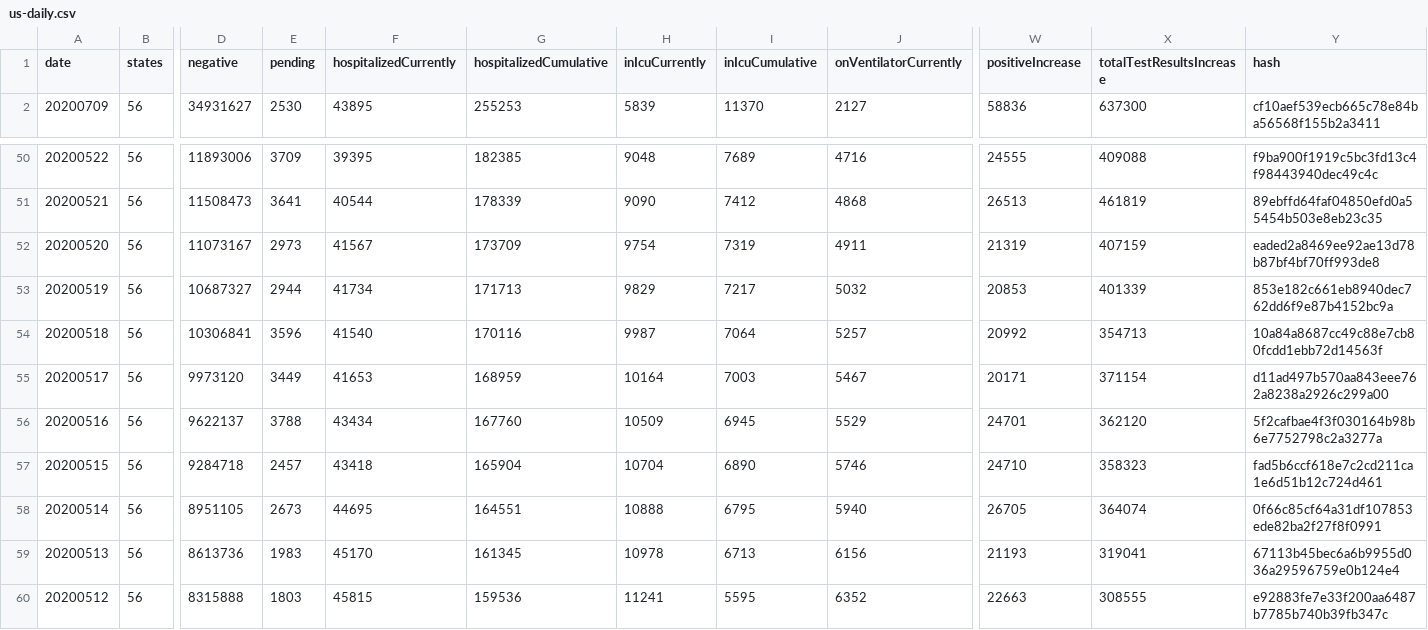
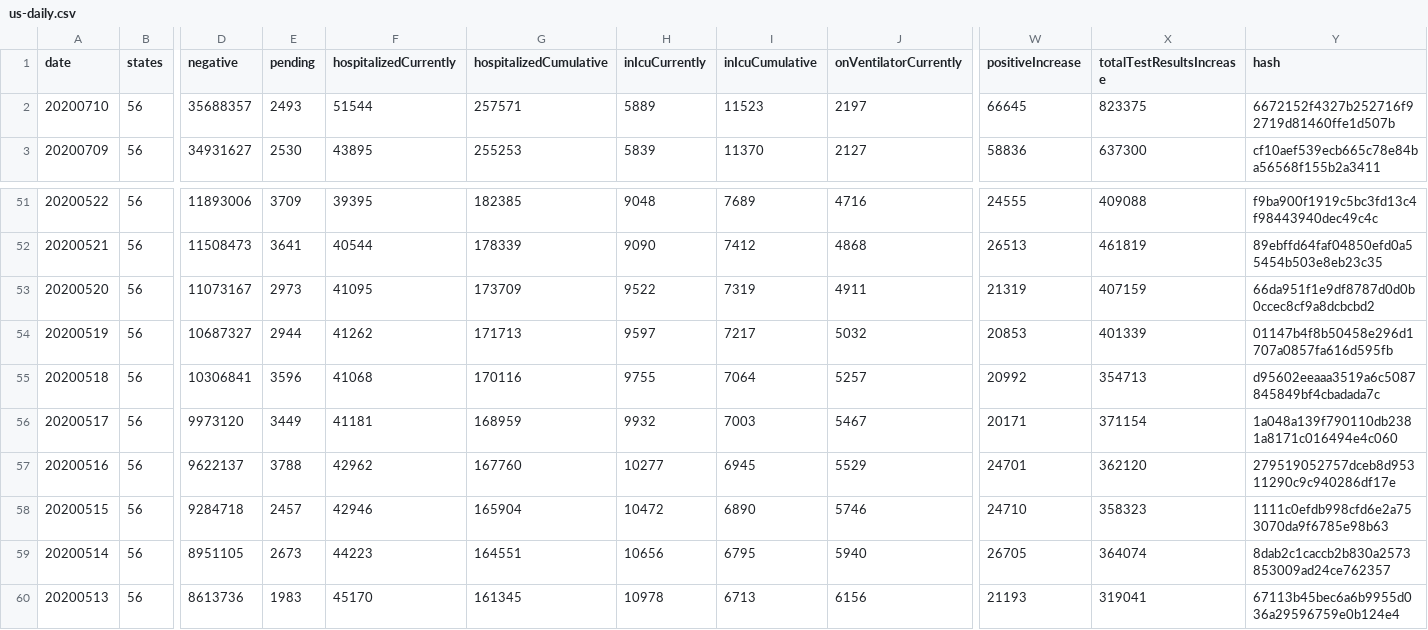
Before and after one commit to danap/ajqvue-covid19-tracking-db, a CSV file: data/us-daily/us-daily.csv, drawn as a sheet; only a part is shown, gaps mark what is left out; the shorter side is filled out with more unchanged rows; addresses are those after the commit; rows hold the shown columns only; the diff names each change by its address in the sheet, - before the commit and + after, or states it on an @@ line.

```diff
--- a/data/us-daily/us-daily.csv
+++ b/data/us-daily/us-daily.csv
+row 2: 20200710 | 56 | 35688357 | 2493 | 51544 | 257571 | 5889 | 11523 | 2197 | 66645 | 823375 | 6672152f4327b252716f92719d81460ffe1d507b
-F53 (hospitalizedCurrently): 41567
+F53 (hospitalizedCurrently): 41095
-H53 (inIcuCurrently): 9754
+H53 (inIcuCurrently): 9522
-Y53 (hash): eaded2a8469ee92ae13d78b87bf4bf70ff993de8
+Y53 (hash): 66da951f1e9df8787d0d0b0ccec8cf9a8dcbcbd2
-F54 (hospitalizedCurrently): 41734
+F54 (hospitalizedCurrently): 41262
-H54 (inIcuCurrently): 9829
+H54 (inIcuCurrently): 9597
-Y54 (hash): 853e182c661eb8940dec762dd6f9e87b4152bc9a
+Y54 (hash): 01147b4f8b50458e296d1707a0857fa616d595fb
-F55 (hospitalizedCurrently): 41540
+F55 (hospitalizedCurrently): 41068
-H55 (inIcuCurrently): 9987
+H55 (inIcuCurrently): 9755
-Y55 (hash): 10a84a8687cc49c88e7cb80fcdd1ebb72d14563f
+Y55 (hash): d95602eeaaa3519a6c5087845849bf4cbadada7c
-F56 (hospitalizedCurrently): 41653
+F56 (hospitalizedCurrently): 41181
-H56 (inIcuCurrently): 10164
+H56 (inIcuCurrently): 9932
-Y56 (hash): d11ad497b570aa843eee762a8238a2926c299a00
+Y56 (hash): 1a048a139f790110db2381a8171c016494e4c060
-F57 (hospitalizedCurrently): 43434
+F57 (hospitalizedCurrently): 42962
-H57 (inIcuCurrently): 10509
+H57 (inIcuCurrently): 10277
-Y57 (hash): 5f2cafbae4f3f030164b98b6e7752798c2a3277a
+Y57 (hash): 279519052757dceb8d95311290c9c940286df17e
-F58 (hospitalizedCurrently): 43418
+F58 (hospitalizedCurrently): 42946
-H58 (inIcuCurrently): 10704
+H58 (inIcuCurrently): 10472
-Y58 (hash): fad5b6ccf618e7c2cd211ca1e6d51b12c724d461
+Y58 (hash): 1111c0efdb998cfd6e2a753070da9f6785e98b63
-F59 (hospitalizedCurrently): 44695
+F59 (hospitalizedCurrently): 44223
-H59 (inIcuCurrently): 10888
+H59 (inIcuCurrently): 10656
-Y59 (hash): 0f66c85cf64a31df107853ede82ba2f27f8f0991
+Y59 (hash): 8dab2c1caccb2b830a2573853009ad24ce762357
```
Also changed, not shown: data/states-daily/states-daily-01.csv, data/us-daily/us-daily-01.csv, 2 other files.
